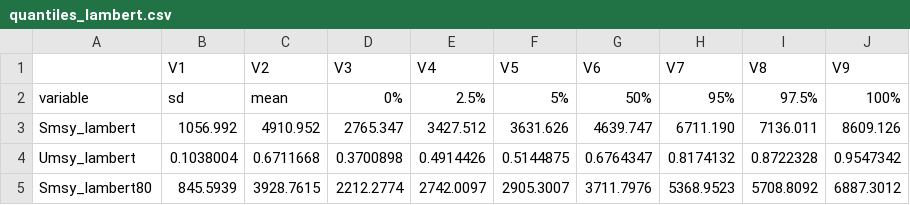
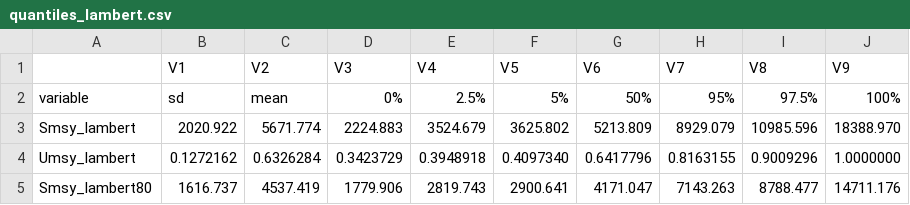
Before and after one commit to commfish/Speel_sockeye_escapement_goal, a CSV file: output/rjags_base_case/quantiles_lambert.csv, drawn as a sheet.

```diff
--- a/output/rjags_base_case/quantiles_lambert.csv
+++ b/output/rjags_base_case/quantiles_lambert.csv
@@ -2,4 +2,4 @@
 "variable","sd","mean","0%","2.5%","5%","50%","95%","97.5%","100%"
-"Smsy_lambert","1056.992","4910.952","2765.347","3427.512","3631.626","4639.747","6711.190","7136.011","8609.126"
-"Umsy_lambert","0.1038004","0.6711668","0.3700898","0.4914426","0.5144875","0.6764347","0.8174132","0.8722328","0.9547342"
-"Smsy_lambert80"," 845.5939","3928.7615","2212.2774","2742.0097","2905.3007","3711.7976","5368.9523","5708.8092","6887.3012"
+"Smsy_lambert"," 2020.922"," 5671.774"," 2224.883"," 3524.679"," 3625.802"," 5213.809"," 8929.079","10985.596","18388.970"
+"Umsy_lambert","0.1272162","0.6326284","0.3423729","0.3948918","0.4097340","0.6417796","0.8163155","0.9009296","1.0000000"
+"Smsy_lambert80"," 1616.737"," 4537.419"," 1779.906"," 2819.743"," 2900.641"," 4171.047"," 7143.263"," 8788.477","14711.176"
```
Also changed, not shown: output/rjags_base_case/p_q_Nya.csv, 3 other files.
